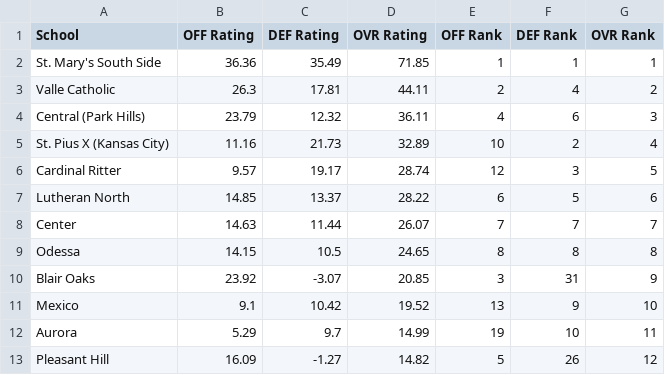
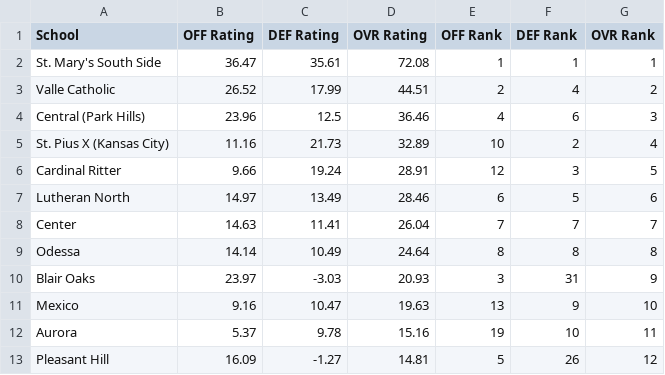
Before and after one commit to AllMOSports/football-ratings-2021, a CSV file: football_rankings_2021_class3.csv, drawn as a sheet; only a part is shown; the diff covers the shown part only.

```diff
--- a/football_rankings_2021_class3.csv
+++ b/football_rankings_2021_class3.csv
@@ -1,13 +1,13 @@
 School,OFF Rating,DEF Rating,OVR Rating,OFF Rank,DEF Rank,OVR Rank
-St. Mary's South Side,36.36,35.49,71.85,1,1,1
-Valle Catholic,26.3,17.81,44.11,2,4,2
-Central (Park Hills),23.79,12.32,36.11,4,6,3
+St. Mary's South Side,36.47,35.61,72.08,1,1,1
+Valle Catholic,26.52,17.99,44.51,2,4,2
+Central (Park Hills),23.96,12.5,36.46,4,6,3
 St. Pius X (Kansas City),11.16,21.73,32.89,10,2,4
-Cardinal Ritter,9.57,19.17,28.74,12,3,5
-Lutheran North,14.85,13.37,28.22,6,5,6
-Center,14.63,11.44,26.07,7,7,7
-Odessa,14.15,10.5,24.65,8,8,8
-Blair Oaks,23.92,-3.07,20.85,3,31,9
-Mexico,9.1,10.42,19.52,13,9,10
-Aurora,5.29,9.7,14.99,19,10,11
-Pleasant Hill,16.09,-1.27,14.82,5,26,12
+Cardinal Ritter,9.66,19.24,28.91,12,3,5
+Lutheran North,14.97,13.49,28.46,6,5,6
+Center,14.63,11.41,26.04,7,7,7
+Odessa,14.14,10.49,24.64,8,8,8
+Blair Oaks,23.97,-3.03,20.93,3,31,9
+Mexico,9.16,10.47,19.63,13,9,10
+Aurora,5.37,9.78,15.16,19,10,11
+Pleasant Hill,16.09,-1.27,14.81,5,26,12
```
Also changed, not shown: 2 added rows, 2 removed rows and 115 edited cells elsewhere in this file, football_rankings_2021_all.csv, football_rankings_2021_class1.csv, 12 other files.
